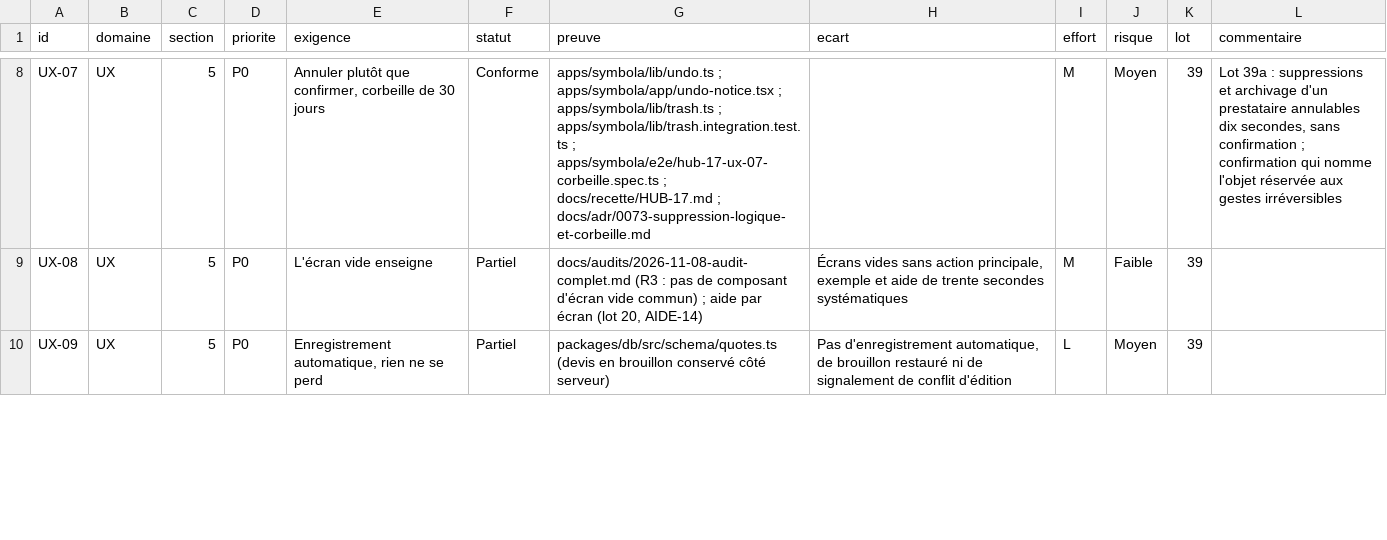
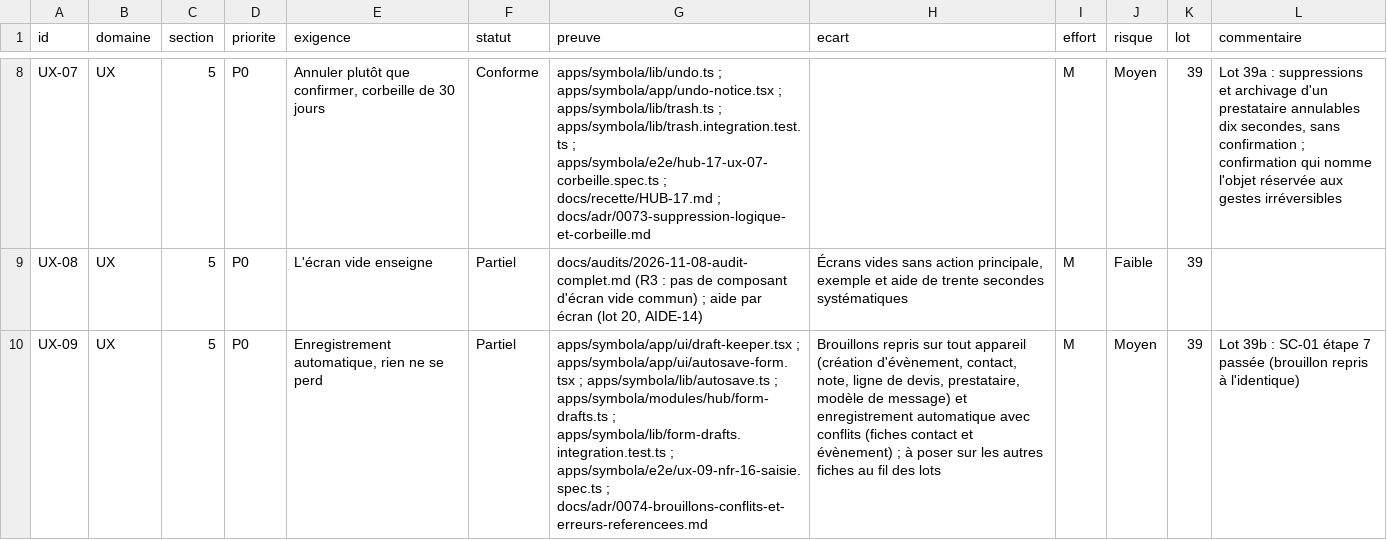
Before and after one commit to jdaiguemorte/symbola, a CSV file: docs/gap.csv, drawn as a sheet; only a part is shown, gaps mark what is left out; the diff covers the shown part only; the diff names each change by its address in the sheet, - before the commit and + after, or states it on an @@ line.

```diff
--- a/docs/gap.csv
+++ b/docs/gap.csv
-G10 (preuve): packages/db/src/schema/quotes.ts (devis en brouillon conservé côté serveur)
+G10 (preuve): apps/symbola/app/ui/draft-keeper.tsx ; apps/symbola/app/ui/autosave-form.tsx ; apps/symbola/lib/autosave.ts ; apps/symbola/modules/hub/form-drafts.ts ; apps/symbola/lib/form-drafts.integration.test.ts ; apps/symbola/e2e/ux-09-nfr-16-saisie.spec.ts ; docs/adr/0074-brouillons-conflits-et-erreurs-referencees.md
-H10 (ecart): Pas d'enregistrement automatique, de brouillon restauré ni de signalement de conflit d'édition
+H10 (ecart): Brouillons repris sur tout appareil (création d'évènement, contact, note, ligne de devis, prestataire, modèle de message) et enregistrement automatique avec conflits (fiches contact et évènement) ; à poser sur les autres fiches au fil des lots
-I10 (effort): L
+I10 (effort): M
-L10 (commentaire): (empty)
+L10 (commentaire): Lot 39b : SC-01 étape 7 passée (brouillon repris à l'identique)
```
Also changed, not shown: 4 edited cells elsewhere in this file, 6 other files.
